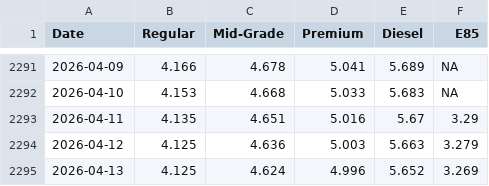
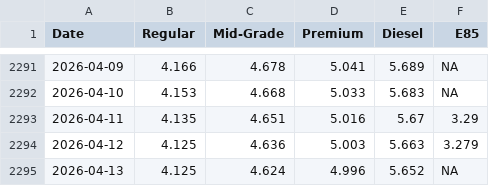
Before and after one commit to cbs-news-data/gas-prices, a CSV file: data/aaa_historical_gas_prices.csv, drawn as a sheet; only a part is shown, gaps mark what is left out.

```diff
--- a/data/aaa_historical_gas_prices.csv
+++ b/data/aaa_historical_gas_prices.csv
@@ -2294,2 +2294,2 @@
 2026-04-12,4.125,4.636,5.003,5.663,3.279
-2026-04-13,4.125,4.624,4.996,5.652,3.269
+2026-04-13,4.125,4.624,4.996,5.652,NA
```
